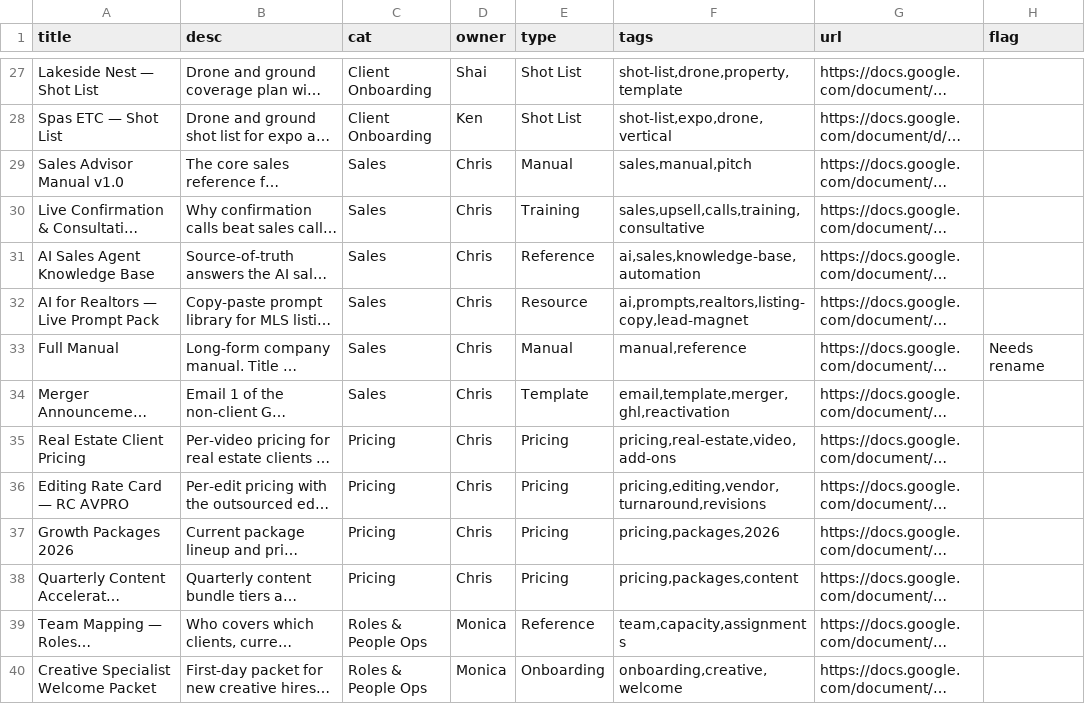
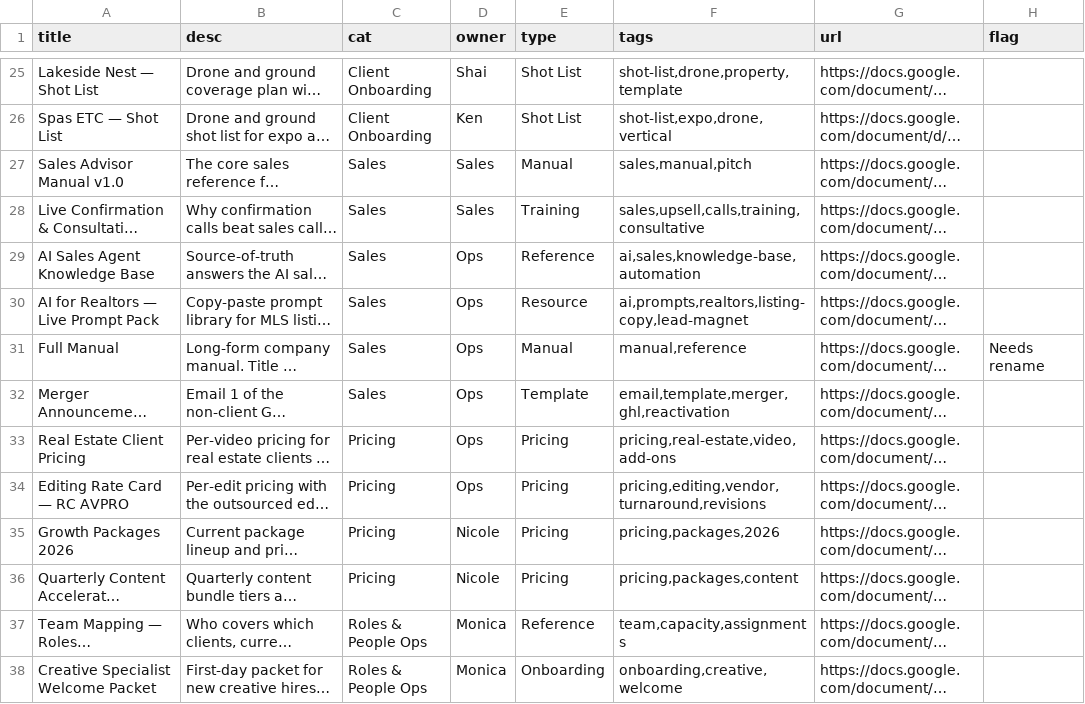
Before and after one commit to coralcove/ccm-portal, a CSV file: ops-a6a141ac/data/index.csv, drawn as a sheet; only a part is shown, gaps mark what is left out; long unchanged cells end in …; addresses are those after the commit; the diff covers the shown part only; the diff names each change by its address in the sheet, - before the commit and + after, or states it on an @@ line.

```diff
--- a/ops-a6a141ac/data/index.csv
+++ b/ops-a6a141ac/data/index.csv
-D27:D28 (owner): Chris
+D27:D28 (owner): Sales
-D29:D34 (owner): Chris
+D29:D34 (owner): Ops
-D35:D36 (owner): Chris
+D35:D36 (owner): Nicole
```
Also changed, not shown: 1 added row, 3 removed rows and 10 edited cells elsewhere in this file.
